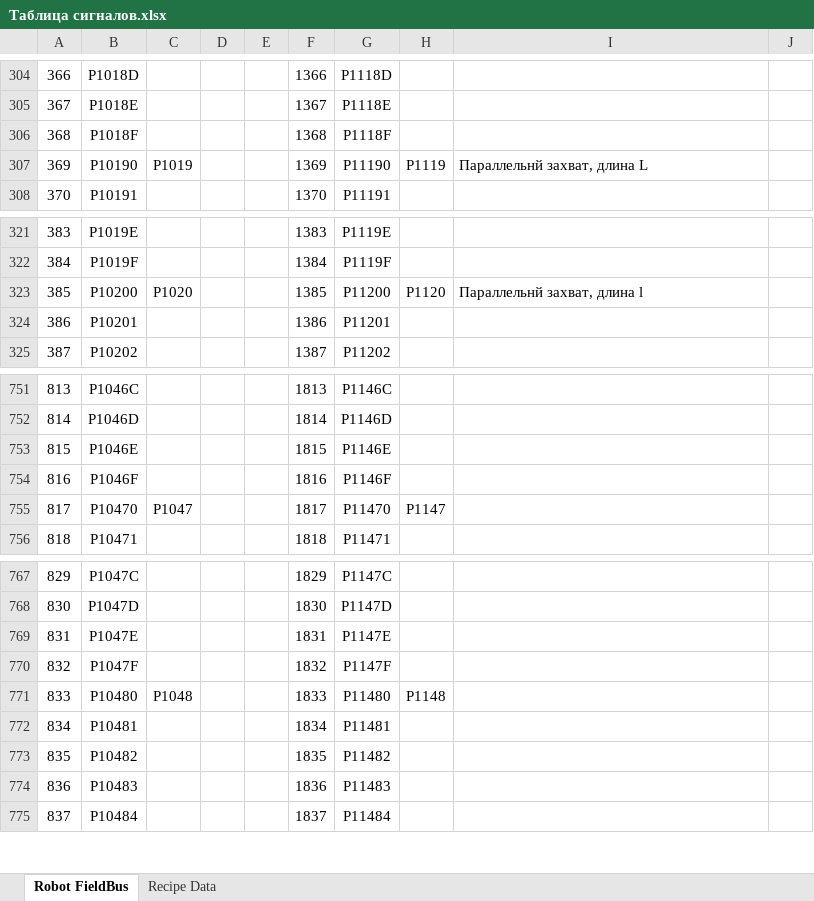
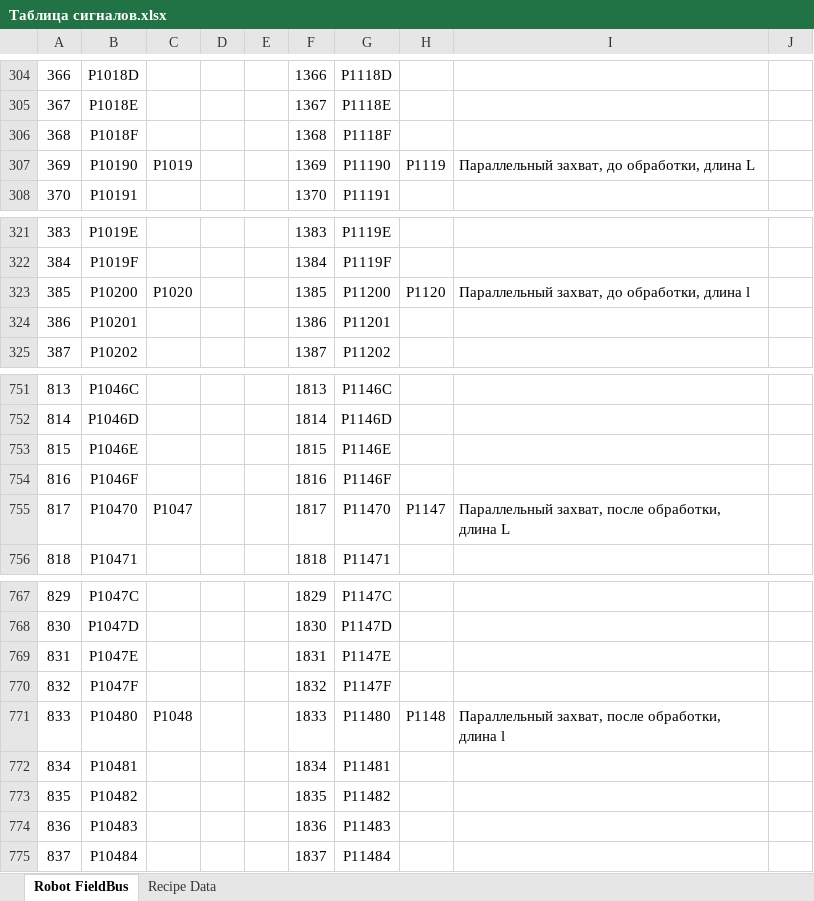
Before and after one commit to dm-bogachev/SW002-LoadWizardPro, an Excel workbook: Таблица сигналов.xlsx, sheet Robot FieldBus, drawn as a sheet; only a part is shown, gaps mark what is left out; values as stored, in another font and other column widths than the file's, no borders; table styles not drawn; the diff names each change by its address in the sheet, - before the commit and + after, or states it on an @@ line.

```diff
--- a/Таблица сигналов.xlsx (sheet Robot FieldBus)
+++ b/Таблица сигналов.xlsx (sheet Robot FieldBus)
-I307: Параллельнй захват, длина L
+I307: Параллельный захват, до обработки, длина L
-I323: Параллельнй захват, длина l
+I323: Параллельный захват, до обработки, длина l
-I755: (empty)
+I755: Параллельный захват, после обработки, длина L
-I771: (empty)
+I771: Параллельный захват, после обработки, длина l
```
Also changed, not shown: sheet Recipe Data, 16 other files.
